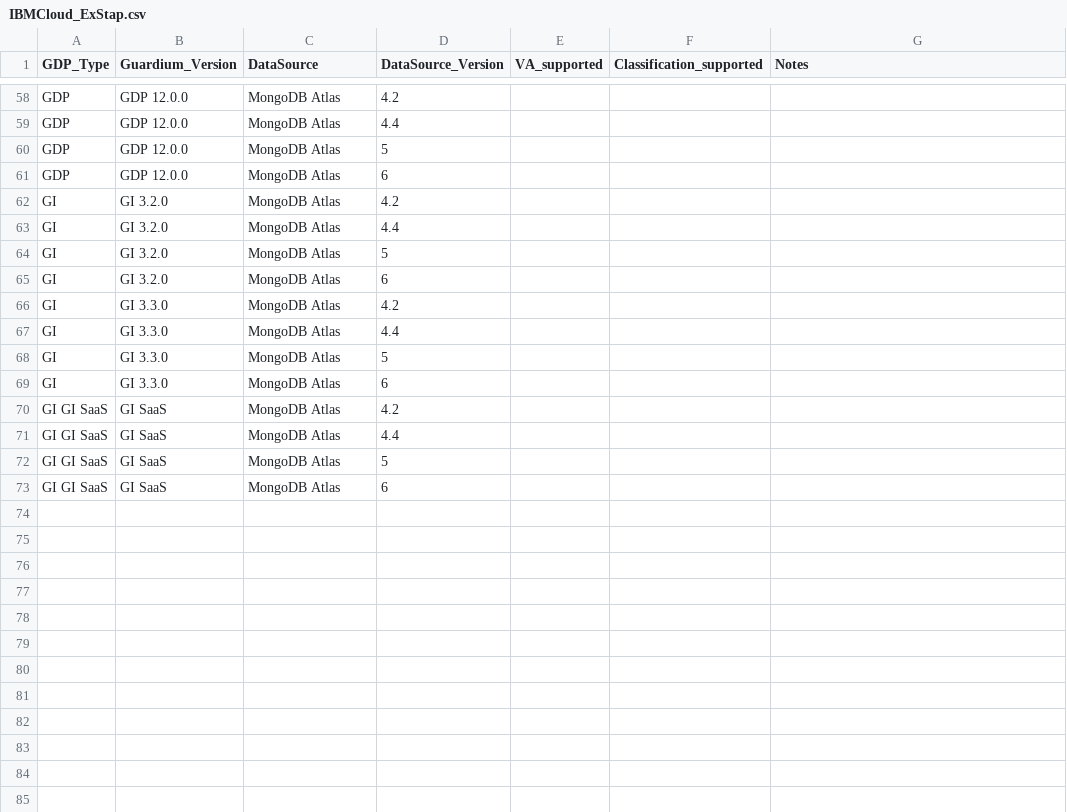
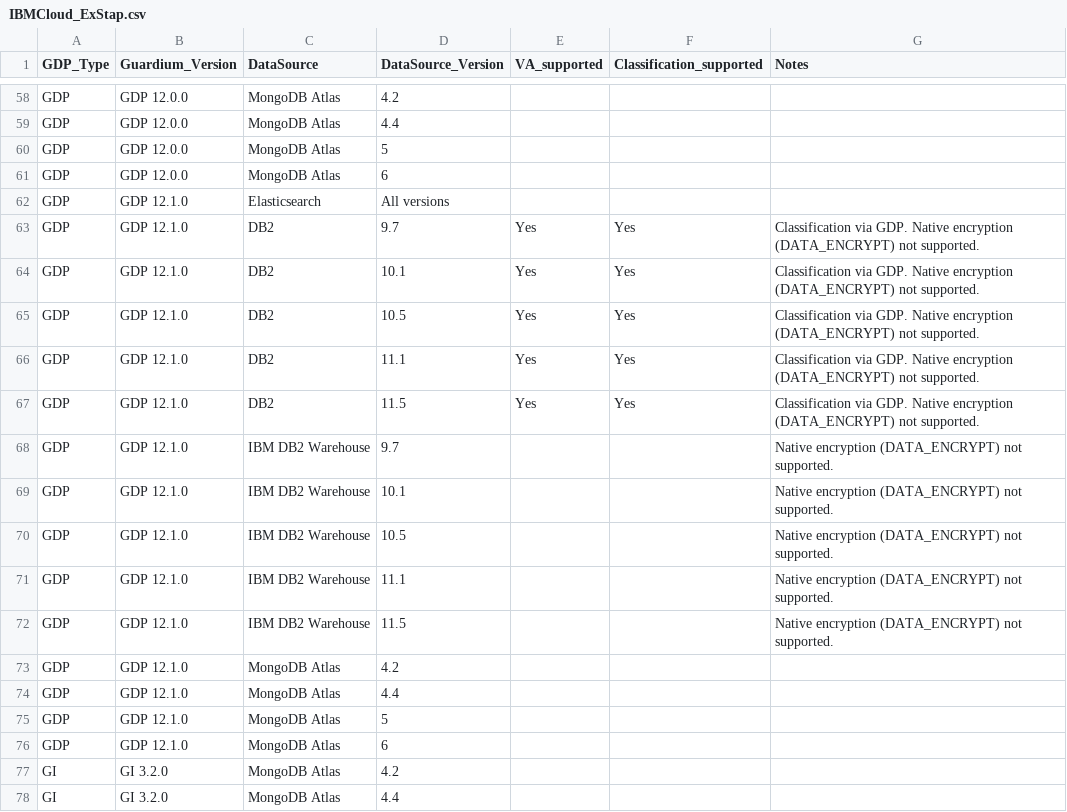
Before and after one commit to IBM/guardium-supported-datasources, a CSV file: consolidation-script2/data/input/IBMCloud_ExStap.csv, drawn as a sheet; only a part is shown, gaps mark what is left out; the shorter side is filled out with more unchanged rows; the diff names each change by its address in the sheet, - before the commit and + after, or states it on an @@ line.

```diff
--- a/consolidation-script2/data/input/IBMCloud_ExStap.csv
+++ b/consolidation-script2/data/input/IBMCloud_ExStap.csv
+row 62: GDP | GDP 12.1.0 | Elasticsearch | All versions
+row 63: GDP | GDP 12.1.0 | DB2 | 9.7 | Yes | Yes | Classification via GDP. Native encryption (DATA_ENCRYPT) not supported.
+row 64: GDP | GDP 12.1.0 | DB2 | 10.1 | Yes | Yes | Classification via GDP. Native encryption (DATA_ENCRYPT) not supported.
+row 65: GDP | GDP 12.1.0 | DB2 | 10.5 | Yes | Yes | Classification via GDP. Native encryption (DATA_ENCRYPT) not supported.
+row 66: GDP | GDP 12.1.0 | DB2 | 11.1 | Yes | Yes | Classification via GDP. Native encryption (DATA_ENCRYPT) not supported.
+row 67: GDP | GDP 12.1.0 | DB2 | 11.5 | Yes | Yes | Classification via GDP. Native encryption (DATA_ENCRYPT) not supported.
+row 68: GDP | GDP 12.1.0 | IBM DB2 Warehouse | 9.7 |  |  | Native encryption (DATA_ENCRYPT) not supported.
+row 69: GDP | GDP 12.1.0 | IBM DB2 Warehouse | 10.1 |  |  | Native encryption (DATA_ENCRYPT) not supported.
+row 70: GDP | GDP 12.1.0 | IBM DB2 Warehouse | 10.5 |  |  | Native encryption (DATA_ENCRYPT) not supported.
+row 71: GDP | GDP 12.1.0 | IBM DB2 Warehouse | 11.1 |  |  | Native encryption (DATA_ENCRYPT) not supported.
+row 72: GDP | GDP 12.1.0 | IBM DB2 Warehouse | 11.5 |  |  | Native encryption (DATA_ENCRYPT) not supported.
+row 73: GDP | GDP 12.1.0 | MongoDB Atlas | 4.2
+row 74: GDP | GDP 12.1.0 | MongoDB Atlas | 4.4
+row 75: GDP | GDP 12.1.0 | MongoDB Atlas | 5
+row 76: GDP | GDP 12.1.0 | MongoDB Atlas | 6
```
Also changed, not shown: consolidation-script2/data/input/AWS_ExStap.csv, consolidation-script2/data/input/Azure_UC.csv, 39 other files.
